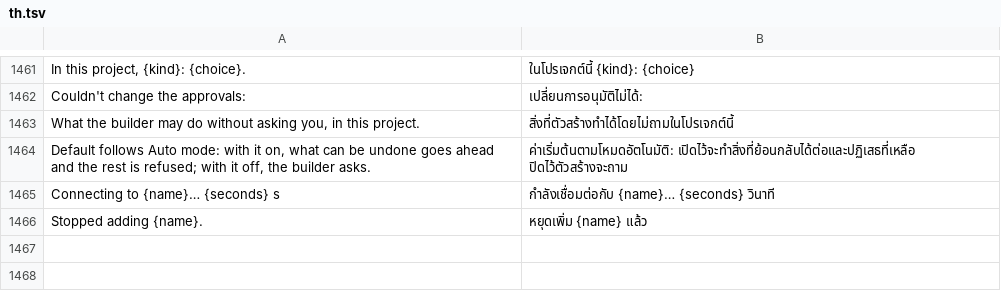
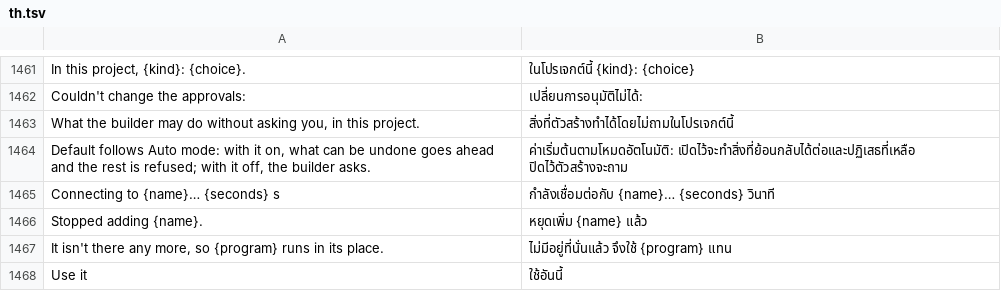
Before and after one commit to 0wn1/craft-anything, a TSV file: crates/ui-egui/src/i18n/th.tsv, drawn as a sheet; only a part is shown, gaps mark what is left out.

```diff
--- a/crates/ui-egui/src/i18n/th.tsv
+++ b/crates/ui-egui/src/i18n/th.tsv
@@ -1466 +1466,3 @@ Connecting to {name}… {seconds} s	กำลังเชื่อมต่อ
 Stopped adding {name}.	หยุดเพิ่ม {name} แล้ว
+It isn't there any more, so {program} runs in its place.	ไม่มีอยู่ที่นั่นแล้ว จึงใช้ {program} แทน
+Use it	ใช้อันนี้
```
Also changed, not shown: crates/ui-egui/src/i18n/ka.tsv, crates/ui-egui/src/i18n/ko.tsv, 18 other files.
